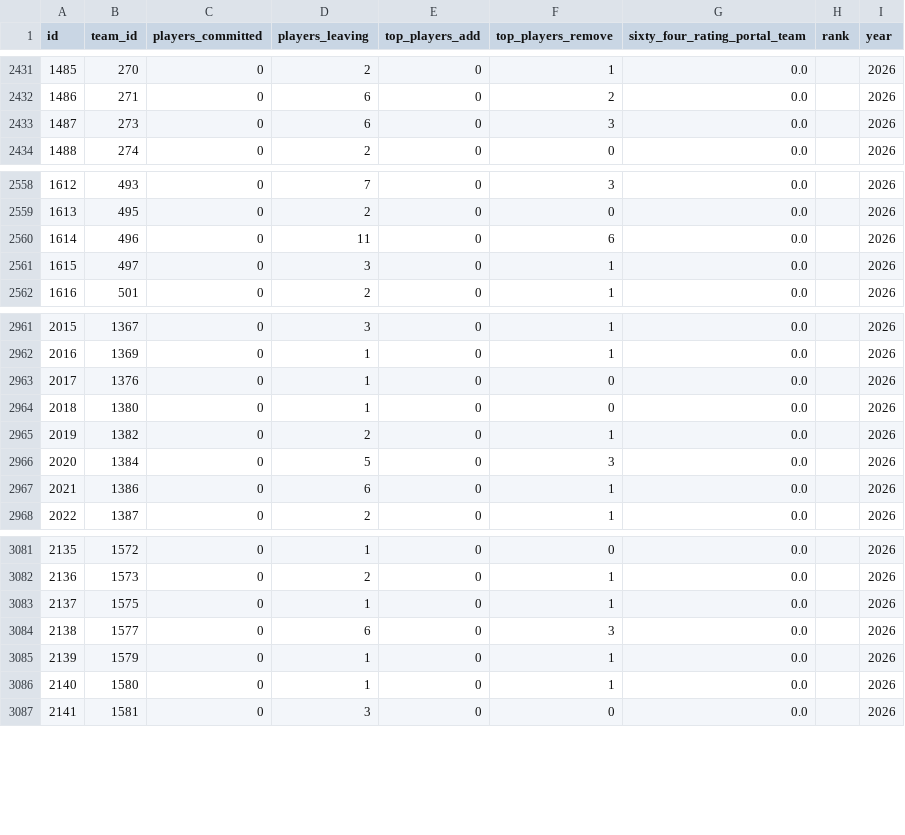
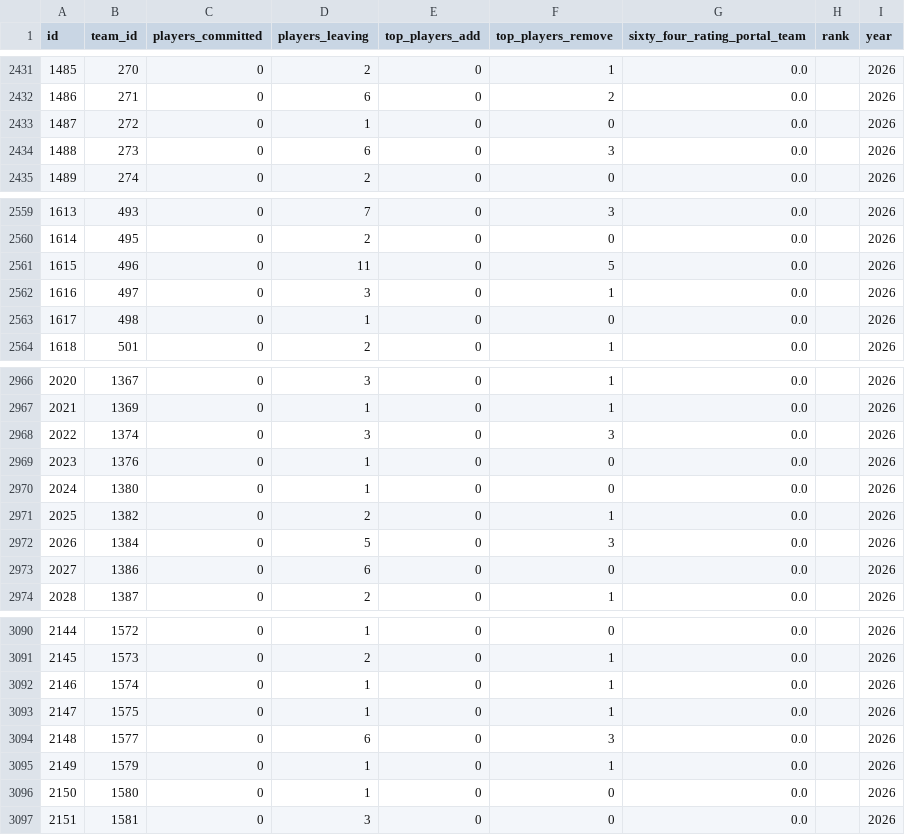
Before and after one commit to JasonR64A/chart-builder, a CSV file: data/portal_rank_team.csv, drawn as a sheet; only a part is shown, gaps mark what is left out; addresses are those after the commit; the diff covers the shown part only; the diff names each change by its address in the sheet, - before the commit and + after, or states it on an @@ line.

```diff
--- a/data/portal_rank_team.csv
+++ b/data/portal_rank_team.csv
+row 2433: 1487 | 272 | 0 | 1 | 0 | 0 | 0.0 |  | 2026
@@ column A (id) renumbered from row 2434 down @@
-F2561 (top_players_remove): 6
+F2561 (top_players_remove): 5
+row 2563: 1617 | 498 | 0 | 1 | 0 | 0 | 0.0 |  | 2026
+row 2968: 2022 | 1374 | 0 | 3 | 0 | 3 | 0.0 |  | 2026
-F2973 (top_players_remove): 1
+F2973 (top_players_remove): 0
+row 3092: 2146 | 1574 | 0 | 1 | 0 | 1 | 0.0 |  | 2026
-F3096 (top_players_remove): 1
+F3096 (top_players_remove): 0
```
Also changed, not shown: 8 added rows, 1 removed row and 68 edited cells elsewhere in this file, data/portal/needs_review_baseball.csv, data/portal/needs_review_softball.csv, 8 other files.
